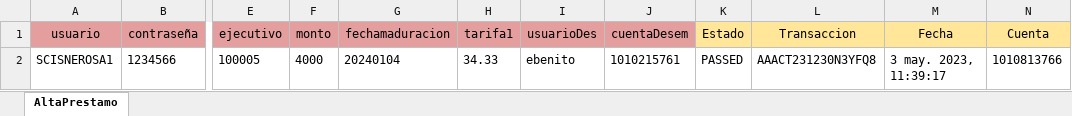
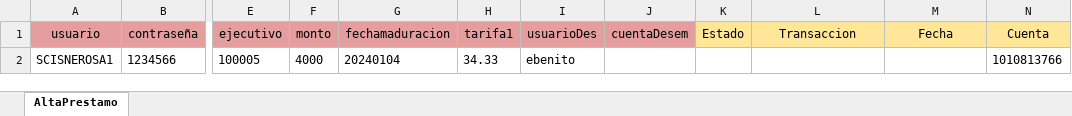
Before and after one commit to Valvaradomoreno/Regresion, an Excel workbook: src/Excel/entregable3/AltaPrestamo.xlsx, sheet AltaPrestamo, drawn as a sheet; only a part is shown, gaps mark what is left out; values as stored, in another font and other column widths than the file's, no borders; the diff names each change by its address in the sheet, - before the commit and + after, or states it on an @@ line.

```diff
--- a/src/Excel/entregable3/AltaPrestamo.xlsx (sheet AltaPrestamo)
+++ b/src/Excel/entregable3/AltaPrestamo.xlsx (sheet AltaPrestamo)
-J2 (cuentaDesem): 1010215761
+J2 (cuentaDesem): (empty)
-K2 (Estado): PASSED
+K2 (Estado): (empty)
-L2 (Transaccion): AAACT231230N3YFQ8
+L2 (Transaccion): (empty)
-M2 (Fecha): 3 may. 2023, 11:39:17
+M2 (Fecha): (empty)
```
Also changed, not shown: 1 other file.
